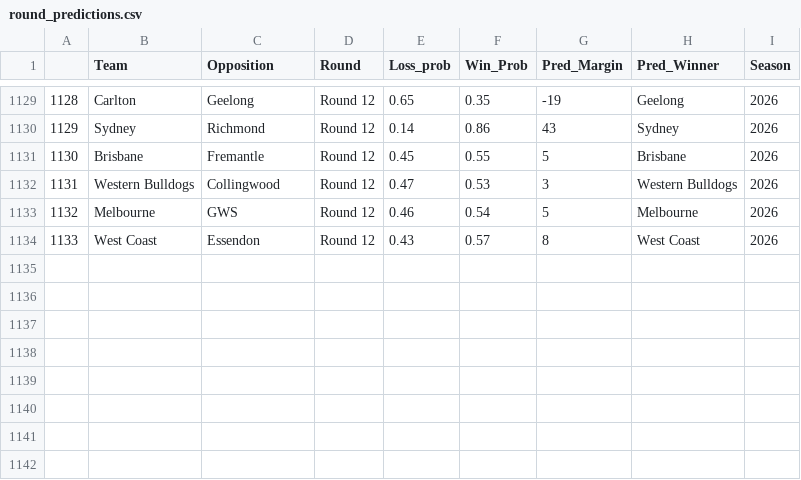
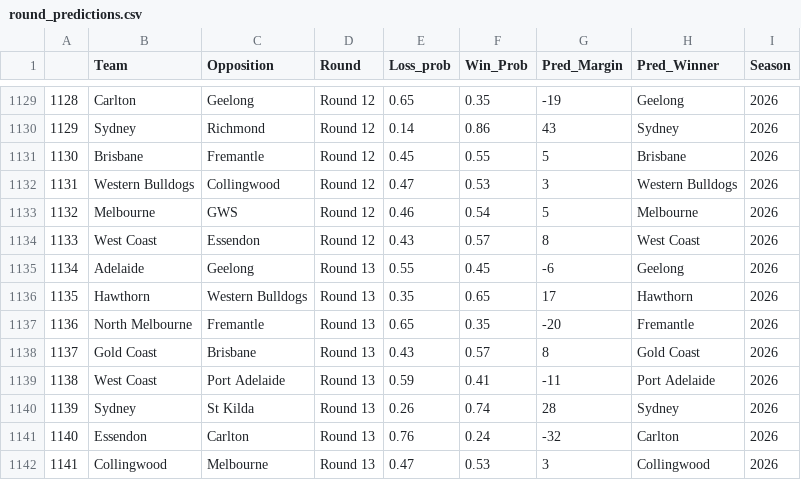
Before and after one commit to mitch-mooney/AFL_Predictions, a CSV file: csv_files/round_predictions.csv, drawn as a sheet; only a part is shown, gaps mark what is left out.

```diff
--- a/csv_files/round_predictions.csv
+++ b/csv_files/round_predictions.csv
@@ -1134 +1134,9 @@
 "1133","West Coast","Essendon","Round 12",0.43,0.57,8,"West Coast",2026
+"1134","Adelaide","Geelong","Round 13",0.55,0.45,-6,"Geelong",2026
+"1135","Hawthorn","Western Bulldogs","Round 13",0.35,0.65,17,"Hawthorn",2026
+"1136","North Melbourne","Fremantle","Round 13",0.65,0.35,-20,"Fremantle",2026
+"1137","Gold Coast","Brisbane","Round 13",0.43,0.57,8,"Gold Coast",2026
+"1138","West Coast","Port Adelaide","Round 13",0.59,0.41,-11,"Port Adelaide",2026
+"1139","Sydney","St Kilda","Round 13",0.26,0.74,28,"Sydney",2026
+"1140","Essendon","Carlton","Round 13",0.76,0.24,-32,"Carlton",2026
+"1141","Collingwood","Melbourne","Round 13",0.47,0.53,3,"Collingwood",2026
```
Also changed, not shown: csv_files/Team_Ratings.csv, 1 other file.
